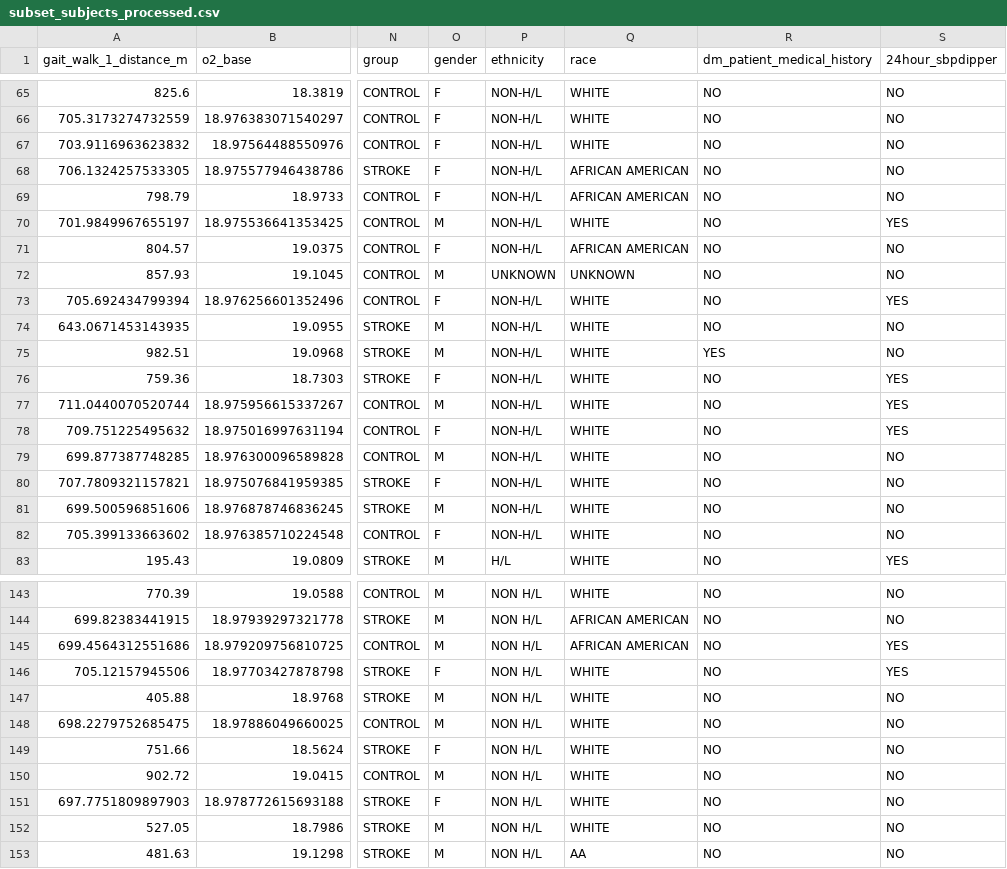
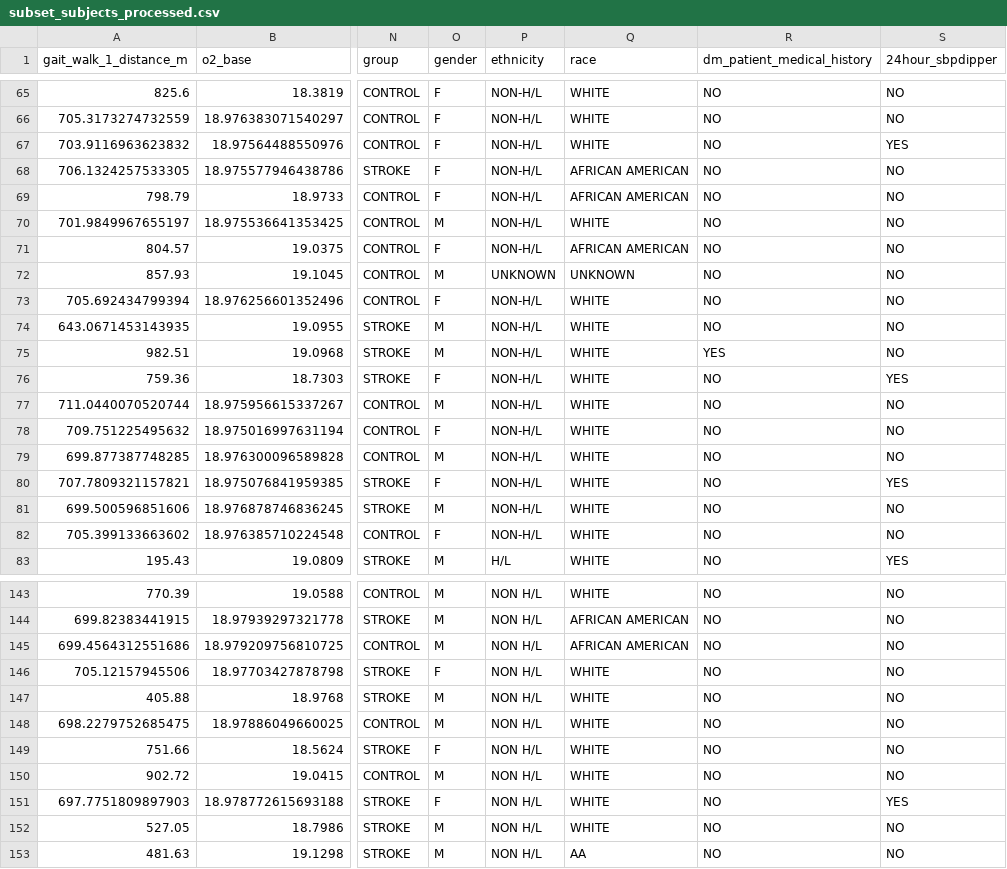
Before and after one commit to rkedia123/707_Stroke_Prediction, a CSV file: data/processed/subset_subjects_processed.csv, drawn as a sheet; only a part is shown, gaps mark what is left out; the diff covers the shown part only; the diff names each change by its address in the sheet, - before the commit and + after, or states it on an @@ line.

```diff
--- a/data/processed/subset_subjects_processed.csv
+++ b/data/processed/subset_subjects_processed.csv
-S67 (24hour_sbpdipper): NO
+S67 (24hour_sbpdipper): YES
-S70 (24hour_sbpdipper): YES
+S70 (24hour_sbpdipper): NO
-S73 (24hour_sbpdipper): YES
+S73 (24hour_sbpdipper): NO
-S77:S78 (24hour_sbpdipper): YES
+S77:S78 (24hour_sbpdipper): NO
-S80 (24hour_sbpdipper): NO
+S80 (24hour_sbpdipper): YES
-S145:S146 (24hour_sbpdipper): YES
+S145:S146 (24hour_sbpdipper): NO
-S151 (24hour_sbpdipper): NO
+S151 (24hour_sbpdipper): YES
```
Also changed, not shown: 16 edited cells elsewhere in this file, data/processed/subjects_processed.csv, data/processed/tables/full_categorical_summary.csv, 3 other files.
